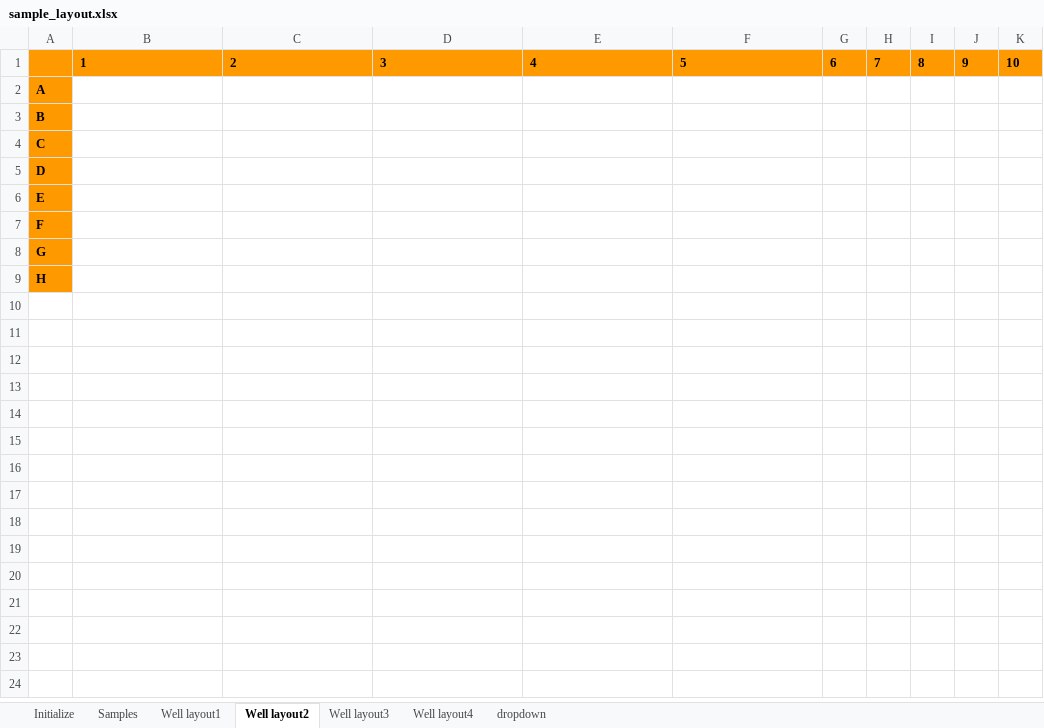
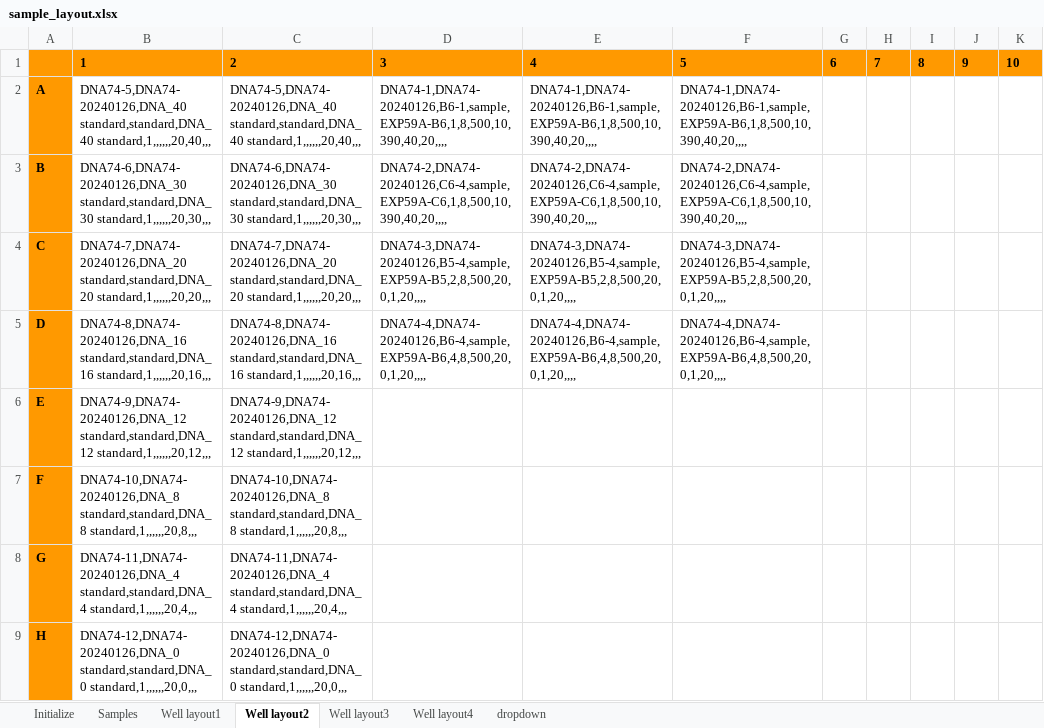
Before and after one commit to palendin/template-processing, an Excel workbook: DNA_v2/DNA_assay/DNA74/sample_layout.xlsx, sheet Well layout2, drawn as a sheet; only a part is shown; values as stored, in another font and other column widths than the file's, no borders; charts and pictures not drawn; the diff names each change by its address in the sheet, - before the commit and + after, or states it on an @@ line.

```diff
--- a/DNA_v2/DNA_assay/DNA74/sample_layout.xlsx (sheet Well layout2)
+++ b/DNA_v2/DNA_assay/DNA74/sample_layout.xlsx (sheet Well layout2)
-B2: (empty)
+B2: DNA74-5,DNA74-20240126,DNA_40 standard,standard,DNA_40 standard,1,,,,,,20,40,,,
-C2: (empty)
+C2: DNA74-5,DNA74-20240126,DNA_40 standard,standard,DNA_40 standard,1,,,,,,20,40,,,
-D2: (empty)
+D2: DNA74-1,DNA74-20240126,B6-1,sample,EXP59A-B6,1,8,500,10,390,40,20,,,,
-E2: (empty)
+E2: DNA74-1,DNA74-20240126,B6-1,sample,EXP59A-B6,1,8,500,10,390,40,20,,,,
-F2: (empty)
+F2: DNA74-1,DNA74-20240126,B6-1,sample,EXP59A-B6,1,8,500,10,390,40,20,,,,
-B3: (empty)
+B3: DNA74-6,DNA74-20240126,DNA_30 standard,standard,DNA_30 standard,1,,,,,,20,30,,,
-C3: (empty)
+C3: DNA74-6,DNA74-20240126,DNA_30 standard,standard,DNA_30 standard,1,,,,,,20,30,,,
-D3: (empty)
+D3: DNA74-2,DNA74-20240126,C6-4,sample,EXP59A-C6,1,8,500,10,390,40,20,,,,
-E3: (empty)
+E3: DNA74-2,DNA74-20240126,C6-4,sample,EXP59A-C6,1,8,500,10,390,40,20,,,,
-F3: (empty)
+F3: DNA74-2,DNA74-20240126,C6-4,sample,EXP59A-C6,1,8,500,10,390,40,20,,,,
-B4: (empty)
+B4: DNA74-7,DNA74-20240126,DNA_20 standard,standard,DNA_20 standard,1,,,,,,20,20,,,
-C4: (empty)
+C4: DNA74-7,DNA74-20240126,DNA_20 standard,standard,DNA_20 standard,1,,,,,,20,20,,,
-D4: (empty)
+D4: DNA74-3,DNA74-20240126,B5-4,sample,EXP59A-B5,2,8,500,20,0,1,20,,,,
-E4: (empty)
+E4: DNA74-3,DNA74-20240126,B5-4,sample,EXP59A-B5,2,8,500,20,0,1,20,,,,
-F4: (empty)
+F4: DNA74-3,DNA74-20240126,B5-4,sample,EXP59A-B5,2,8,500,20,0,1,20,,,,
-B5: (empty)
+B5: DNA74-8,DNA74-20240126,DNA_16 standard,standard,DNA_16 standard,1,,,,,,20,16,,,
-C5: (empty)
+C5: DNA74-8,DNA74-20240126,DNA_16 standard,standard,DNA_16 standard,1,,,,,,20,16,,,
-D5: (empty)
+D5: DNA74-4,DNA74-20240126,B6-4,sample,EXP59A-B6,4,8,500,20,0,1,20,,,,
-E5: (empty)
+E5: DNA74-4,DNA74-20240126,B6-4,sample,EXP59A-B6,4,8,500,20,0,1,20,,,,
-F5: (empty)
+F5: DNA74-4,DNA74-20240126,B6-4,sample,EXP59A-B6,4,8,500,20,0,1,20,,,,
-B6: (empty)
+B6: DNA74-9,DNA74-20240126,DNA_12 standard,standard,DNA_12 standard,1,,,,,,20,12,,,
-C6: (empty)
+C6: DNA74-9,DNA74-20240126,DNA_12 standard,standard,DNA_12 standard,1,,,,,,20,12,,,
-B7: (empty)
+B7: DNA74-10,DNA74-20240126,DNA_8 standard,standard,DNA_8 standard,1,,,,,,20,8,,,
-C7: (empty)
+C7: DNA74-10,DNA74-20240126,DNA_8 standard,standard,DNA_8 standard,1,,,,,,20,8,,,
-B8: (empty)
+B8: DNA74-11,DNA74-20240126,DNA_4 standard,standard,DNA_4 standard,1,,,,,,20,4,,,
-C8: (empty)
+C8: DNA74-11,DNA74-20240126,DNA_4 standard,standard,DNA_4 standard,1,,,,,,20,4,,,
-B9: (empty)
+B9: DNA74-12,DNA74-20240126,DNA_0 standard,standard,DNA_0 standard,1,,,,,,20,0,,,
-C9: (empty)
+C9: DNA74-12,DNA74-20240126,DNA_0 standard,standard,DNA_0 standard,1,,,,,,20,0,,,
```
Also changed, not shown: formulas that keep their value, charts or pictures, DNA_v2/DNA_assay/DNA74/abs_reading.xlsx, 5 other files.
